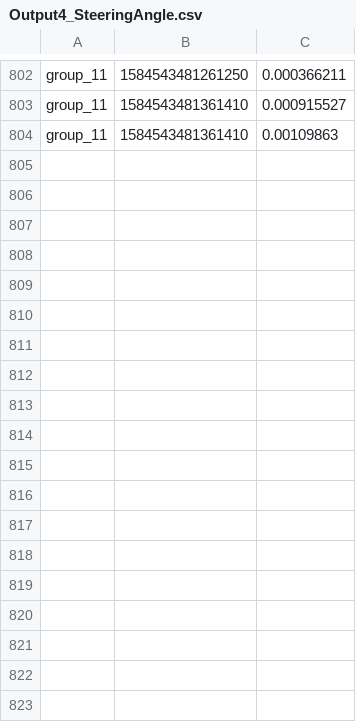
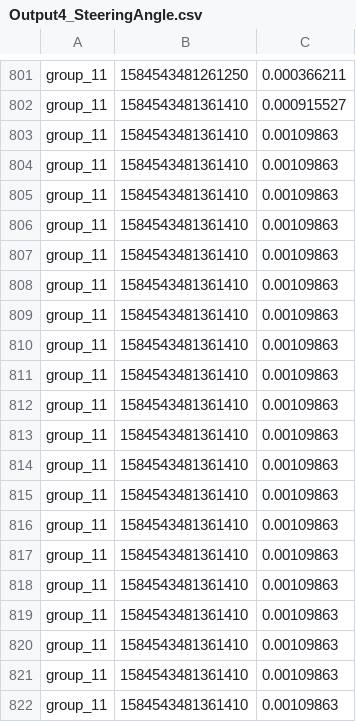
Before and after one commit to d0nate110/cyber_physical_project, a CSV file: src/algorithm_output/Output4_SteeringAngle.csv, drawn as a sheet; only a part is shown, gaps mark what is left out; the shorter side is filled out with more unchanged rows; the diff covers the shown part only; the diff names each change by its address in the sheet, - before the commit and + after, or states it on an @@ line.

```diff
--- a/src/algorithm_output/Output4_SteeringAngle.csv
+++ b/src/algorithm_output/Output4_SteeringAngle.csv
+row 803: group_11 | 1584543481361410 | 0.00109863
+row 804: group_11 | 1584543481361410 | 0.00109863
+row 805: group_11 | 1584543481361410 | 0.00109863
+row 806: group_11 | 1584543481361410 | 0.00109863
+row 807: group_11 | 1584543481361410 | 0.00109863
+row 808: group_11 | 1584543481361410 | 0.00109863
+row 809: group_11 | 1584543481361410 | 0.00109863
+row 810: group_11 | 1584543481361410 | 0.00109863
+row 811: group_11 | 1584543481361410 | 0.00109863
+row 812: group_11 | 1584543481361410 | 0.00109863
+row 813: group_11 | 1584543481361410 | 0.00109863
+row 814: group_11 | 1584543481361410 | 0.00109863
+row 815: group_11 | 1584543481361410 | 0.00109863
+row 816: group_11 | 1584543481361410 | 0.00109863
+row 817: group_11 | 1584543481361410 | 0.00109863
+row 818: group_11 | 1584543481361410 | 0.00109863
+row 819: group_11 | 1584543481361410 | 0.00109863
+row 820: group_11 | 1584543481361410 | 0.00109863
+row 821: group_11 | 1584543481361410 | 0.00109863
+row 822: group_11 | 1584543481361410 | 0.00109863
```
Also changed, not shown: 35 added rows, 1 removed row and 9 edited cells elsewhere in this file, src/algorithm_output/Output1_SteeringAngle.csv, src/algorithm_output/Output2_SteeringAngle.csv, 7 other files.
